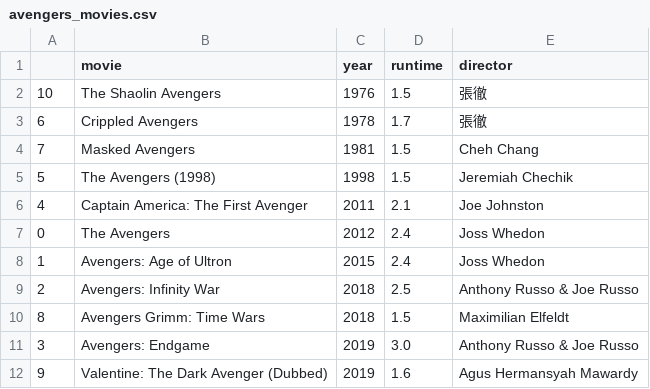
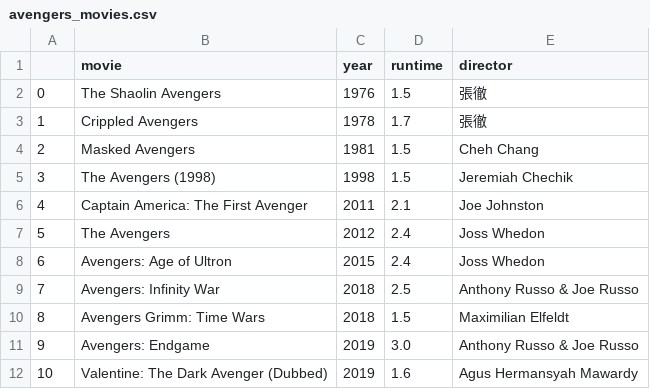
Before and after one commit to ctrl-jr/itunes-airflow-ETL, a CSV file: avengers_movies.csv, drawn as a sheet.

```diff
--- a/avengers_movies.csv
+++ b/avengers_movies.csv
@@ -1,12 +1,12 @@
 ,movie,year,runtime,director
-10,The Shaolin Avengers,1976,1.5,張徹
-6,Crippled Avengers,1978,1.7,張徹
-7,Masked Avengers,1981,1.5,Cheh Chang
-5,The Avengers (1998),1998,1.5,Jeremiah Chechik
+0,The Shaolin Avengers,1976,1.5,張徹
+1,Crippled Avengers,1978,1.7,張徹
+2,Masked Avengers,1981,1.5,Cheh Chang
+3,The Avengers (1998),1998,1.5,Jeremiah Chechik
 4,Captain America: The First Avenger,2011,2.1,Joe Johnston
-0,The Avengers,2012,2.4,Joss Whedon
-1,Avengers: Age of Ultron,2015,2.4,Joss Whedon
-2,Avengers: Infinity War,2018,2.5,Anthony Russo & Joe Russo
+5,The Avengers,2012,2.4,Joss Whedon
+6,Avengers: Age of Ultron,2015,2.4,Joss Whedon
+7,Avengers: Infinity War,2018,2.5,Anthony Russo & Joe Russo
 8,Avengers Grimm: Time Wars,2018,1.5,Maximilian Elfeldt
-3,Avengers: Endgame,2019,3.0,Anthony Russo & Joe Russo
-9,Valentine: The Dark Avenger (Dubbed),2019,1.6,Agus Hermansyah Mawardy
+9,Avengers: Endgame,2019,3.0,Anthony Russo & Joe Russo
+10,Valentine: The Dark Avenger (Dubbed),2019,1.6,Agus Hermansyah Mawardy
```
Also changed, not shown: 2 other files.
